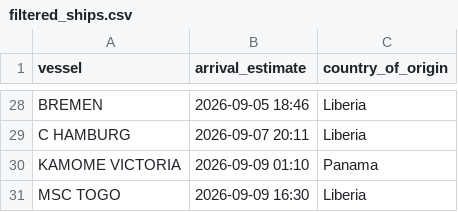
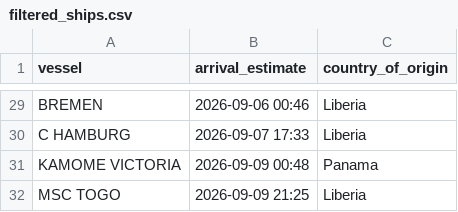
Before and after one commit to natalierjonas/FOC_NYC, a CSV file: filtered_ships.csv, drawn as a sheet; only a part is shown, gaps mark what is left out; addresses are those after the commit; the diff covers the shown part only; the diff names each change by its address in the sheet, - before the commit and + after, or states it on an @@ line.

```diff
--- a/filtered_ships.csv
+++ b/filtered_ships.csv
-B29 (arrival_estimate): 2026-09-05 18:46
+B29 (arrival_estimate): 2026-09-06 00:46
-B30 (arrival_estimate): 2026-09-07 20:11
+B30 (arrival_estimate): 2026-09-07 17:33
-B31 (arrival_estimate): 2026-09-09 01:10
+B31 (arrival_estimate): 2026-09-09 00:48
-B32 (arrival_estimate): 2026-09-09 16:30
+B32 (arrival_estimate): 2026-09-09 21:25
```
Also changed, not shown: 3 added rows, 2 removed rows and 24 edited cells elsewhere in this file, ships_estimates_fixed.csv.
